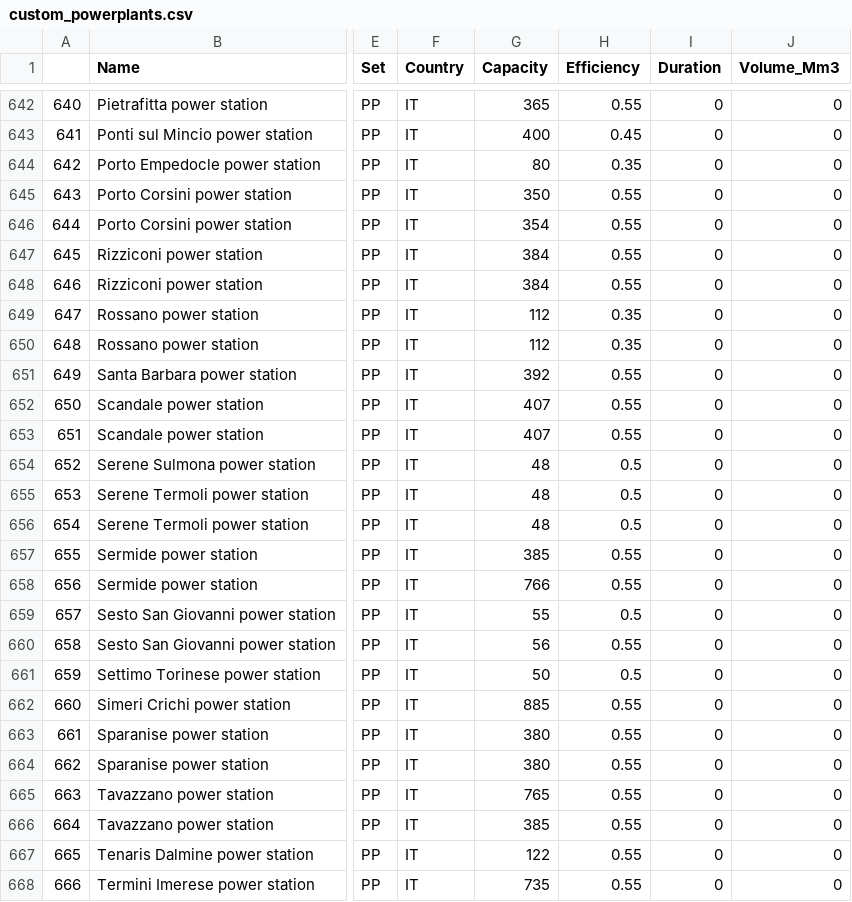
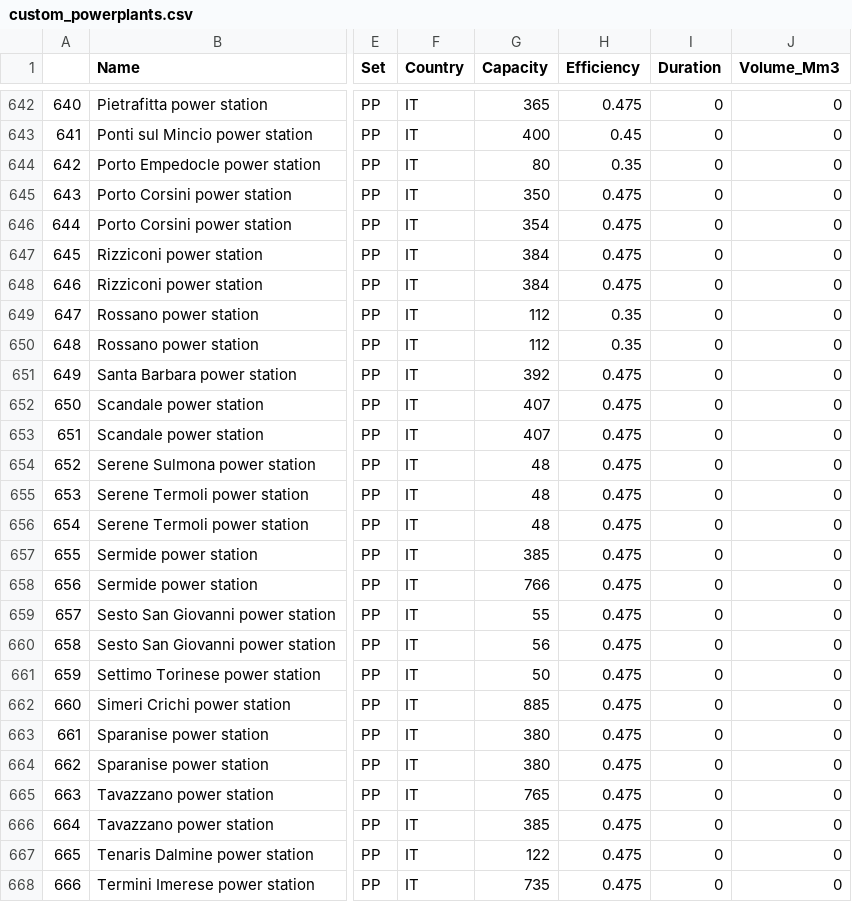
Before and after one commit to open-energy-transition/Ember-Flexibility-Study, a CSV file: data/custom_powerplants.csv, drawn as a sheet; only a part is shown, gaps mark what is left out; the diff covers the shown part only; the diff names each change by its address in the sheet, - before the commit and + after, or states it on an @@ line.

```diff
--- a/data/custom_powerplants.csv
+++ b/data/custom_powerplants.csv
-H642 (Efficiency): 0.55
+H642 (Efficiency): 0.475
-H645:H648 (Efficiency): 0.55
+H645:H648 (Efficiency): 0.475
-H651:H653 (Efficiency): 0.55
+H651:H653 (Efficiency): 0.475
-H654:H656 (Efficiency): 0.5
+H654:H656 (Efficiency): 0.475
-H657:H658 (Efficiency): 0.55
+H657:H658 (Efficiency): 0.475
-H659 (Efficiency): 0.5
+H659 (Efficiency): 0.475
-H660 (Efficiency): 0.55
+H660 (Efficiency): 0.475
-H661 (Efficiency): 0.5
+H661 (Efficiency): 0.475
-H662:H668 (Efficiency): 0.55
+H662:H668 (Efficiency): 0.475
```
Also changed, not shown: 65 edited cells elsewhere in this file.
